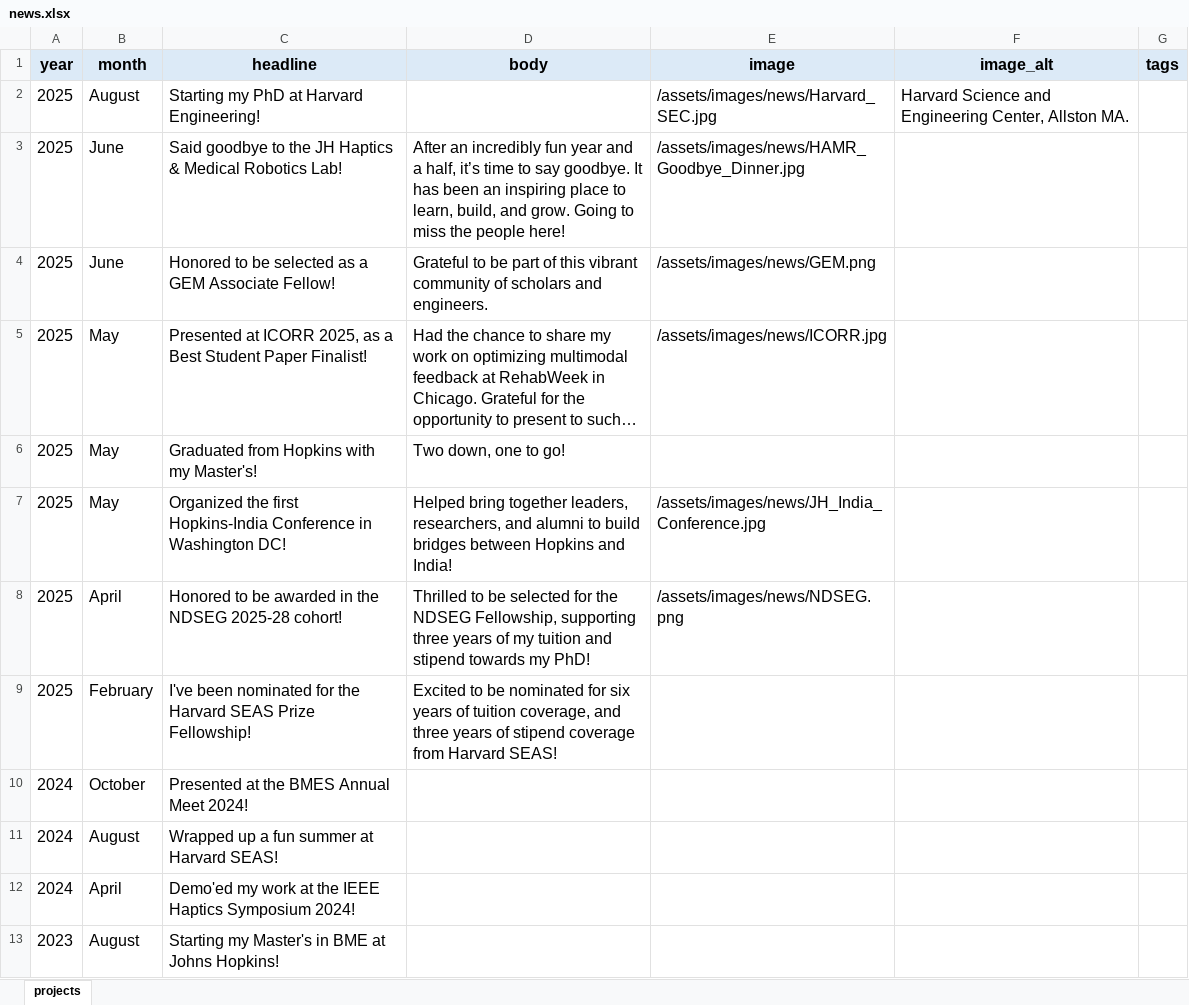
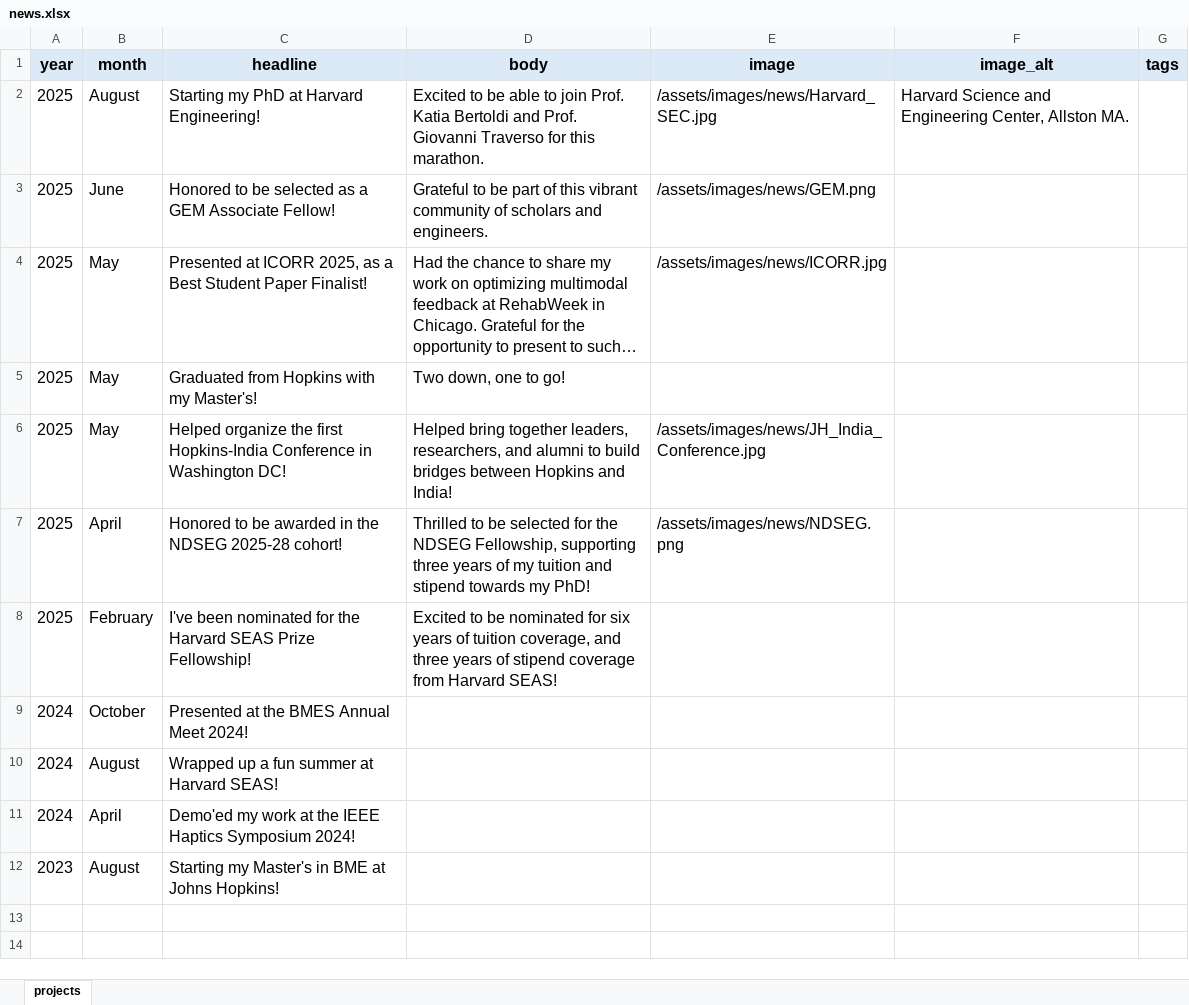
Before and after one commit to anwaypimpalkar/anwaypimpalkar.github.io, an Excel workbook: data/news.xlsx, sheet projects, drawn as a sheet; long unchanged cells end in …; values as stored, in another font and other column widths than the file's, no borders; removed rows and columns are numbered as before the commit, all else as after; the diff names each change by its address in the sheet, - before the commit and + after, or states it on an @@ line.

```diff
--- a/data/news.xlsx (sheet projects)
+++ b/data/news.xlsx (sheet projects)
-D2 (body): (empty)
+D2 (body): Excited to be able to join Prof. Katia Bertoldi and Prof. Giovanni Traverso for this marathon.
-row 3: 2025 | June | Said goodbye to the JH Haptics & Medical Robotics Lab! | After an incredibly fun year and a half, it’s time to say goodbye. It has been an inspiring place to learn, build, and grow. Going to miss the people here! | /assets/images/news/HAMR_Goodbye_Dinner.jpg
-C6 (headline): Organized the first…
+C6 (headline): Helped organize the first…
```
Also changed, not shown: 12 other files.
